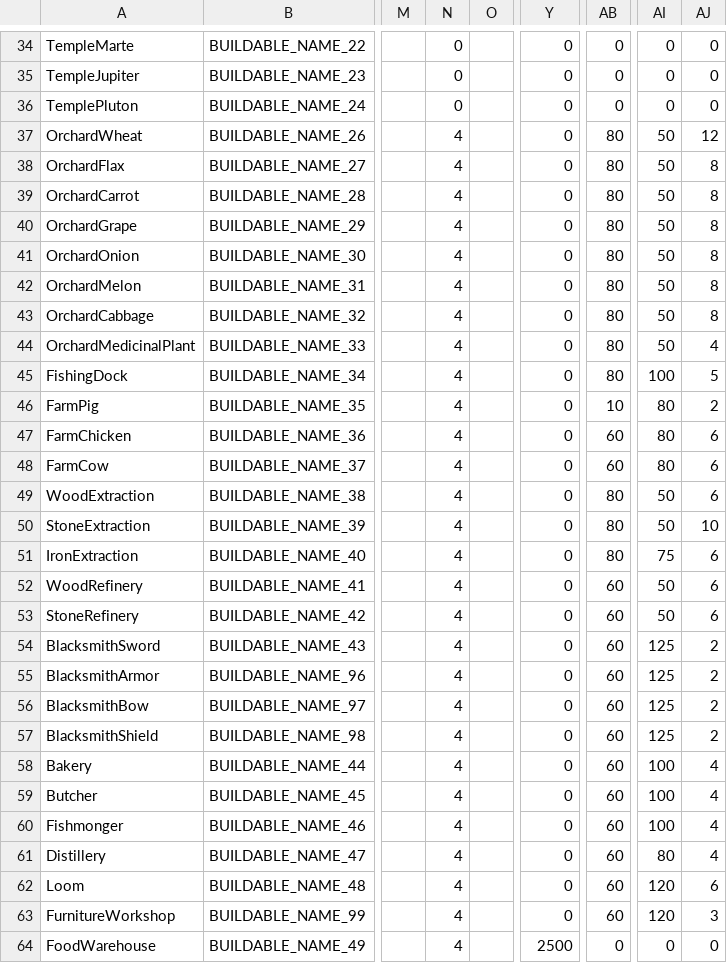
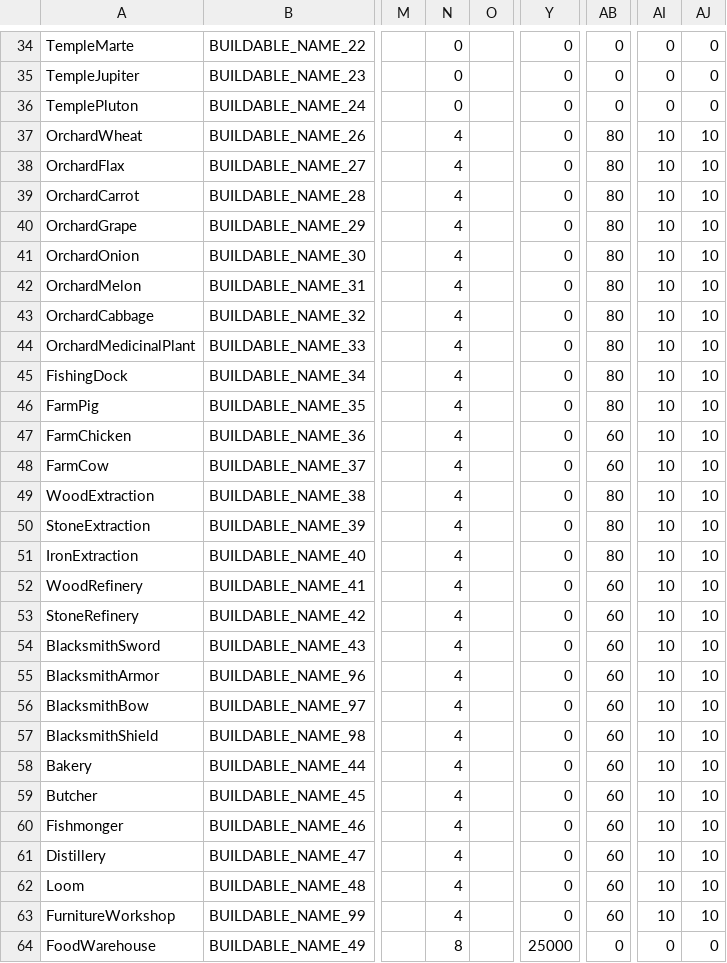
Before and after one commit to Shaenn/Citadelum, a CSV file: Buildables_Index.csv, drawn as a sheet; only a part is shown, gaps mark what is left out; the diff covers the shown part only; the diff names each change by its address in the sheet, - before the commit and + after, or states it on an @@ line.

Commit message:
[chg] Réduction du temps de cycle à 10 sec avec une prod de 10
Changement sur le stockage du grenier et de l'entrepot à 25k & assignation du personnel à 8 pour ces deux bâtiments

```diff
--- a/Buildables_Index.csv
+++ b/Buildables_Index.csv
-AI37:AI44: 50
+AI37:AI44: 10
-AJ37: 12
+AJ37: 10
-AJ38:AJ43: 8
+AJ38:AJ43: 10
-AJ44: 4
+AJ44: 10
-AI45: 100
+AI45: 10
-AJ45: 5
+AJ45: 10
-AB46: 10
+AB46: 80
-AI46:AI48: 80
+AI46:AI48: 10
-AJ46: 2
+AJ46: 10
-AJ47:AJ49: 6
+AJ47:AJ49: 10
-AI49:AI50: 50
+AI49:AI50: 10
-AI51: 75
+AI51: 10
-AJ51:AJ53: 6
+AJ51:AJ53: 10
-AI52:AI53: 50
+AI52:AI53: 10
-AI54:AI57: 125
+AI54:AI57: 10
-AJ54:AJ57: 2
+AJ54:AJ57: 10
-AI58:AI60: 100
+AI58:AI60: 10
-AJ58:AJ61: 4
+AJ58:AJ61: 10
-AI61: 80
+AI61: 10
-AI62:AI63: 120
+AI62:AI63: 10
-AJ62: 6
+AJ62: 10
-AJ63: 3
+AJ63: 10
-N64: 4
+N64: 8
-Y64: 2500
+Y64: 25000
```
Also changed, not shown: 3 edited cells elsewhere in this file.
